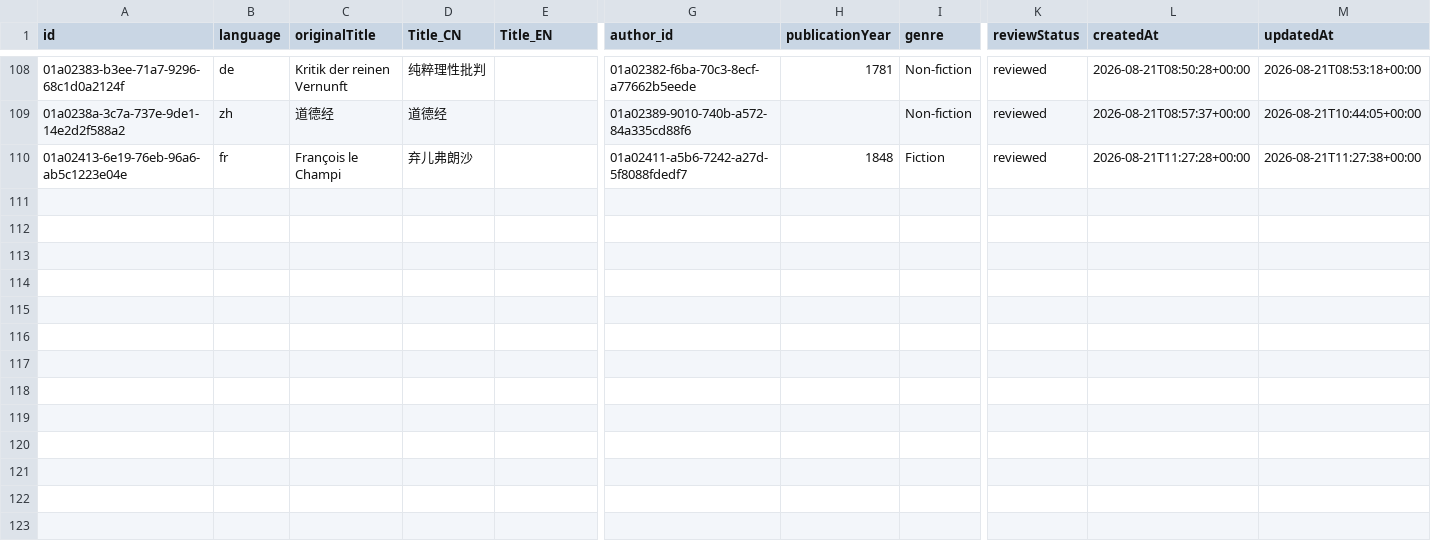
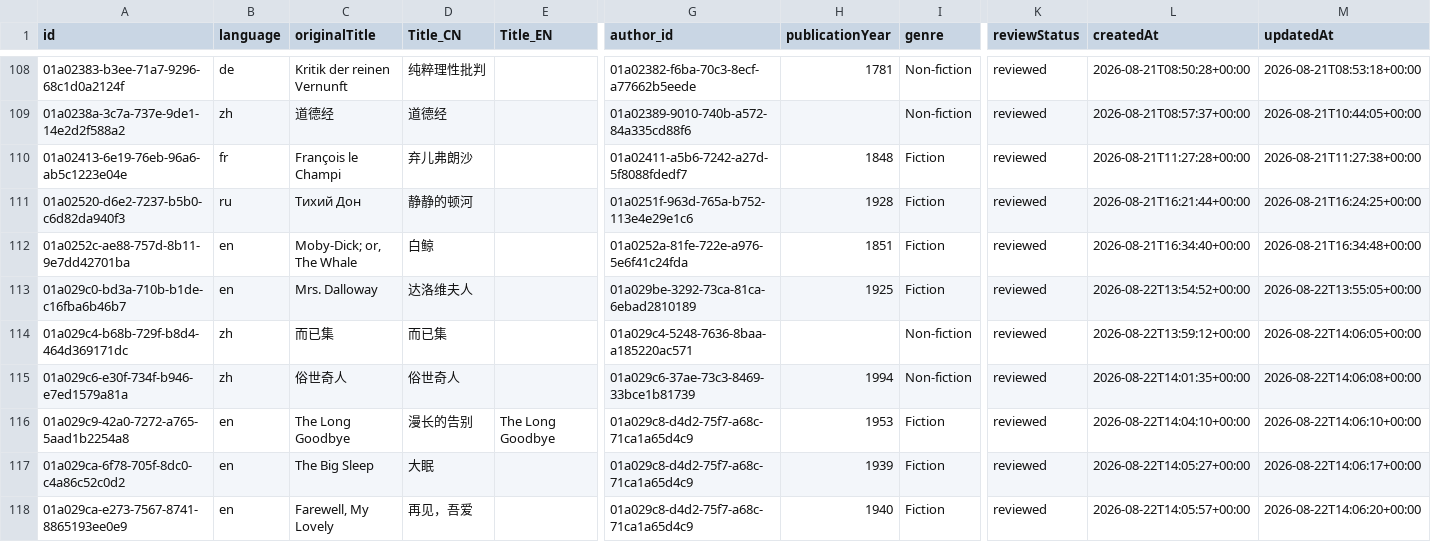
Before and after one commit to threekd/echo-graph, a CSV file: data/export/works.csv, drawn as a sheet; only a part is shown, gaps mark what is left out; rows hold the shown columns only; the diff names each change by its address in the sheet, - before the commit and + after, or states it on an @@ line.

```diff
--- a/data/export/works.csv
+++ b/data/export/works.csv
+row 111: 01a02520-d6e2-7237-b5b0-c6d82da940f3 | ru | Тихий Дон | 静静的顿河 |  | 01a0251f-963d-765a-b752-113e4e29e1c6 | 1928 | Fiction | reviewed | 2026-08-21T16:21:44+00:00 | 2026-08-21T16:24:25+00:00
+row 112: 01a0252c-ae88-757d-8b11-9e7dd42701ba | en | Moby-Dick; or, The Whale | 白鲸 |  | 01a0252a-81fe-722e-a976-5e6f41c24fda | 1851 | Fiction | reviewed | 2026-08-21T16:34:40+00:00 | 2026-08-21T16:34:48+00:00
+row 113: 01a029c0-bd3a-710b-b1de-c16fba6b46b7 | en | Mrs. Dalloway | 达洛维夫人 |  | 01a029be-3292-73ca-81ca-6ebad2810189 | 1925 | Fiction | reviewed | 2026-08-22T13:54:52+00:00 | 2026-08-22T13:55:05+00:00
+row 114: 01a029c4-b68b-729f-b8d4-464d369171dc | zh | 而已集 | 而已集 |  | 01a029c4-5248-7636-8baa-a185220ac571 |  | Non-fiction | reviewed | 2026-08-22T13:59:12+00:00 | 2026-08-22T14:06:05+00:00
+row 115: 01a029c6-e30f-734f-b946-e7ed1579a81a | zh | 俗世奇人 | 俗世奇人 |  | 01a029c6-37ae-73c3-8469-33bce1b81739 | 1994 | Non-fiction | reviewed | 2026-08-22T14:01:35+00:00 | 2026-08-22T14:06:08+00:00
+row 116: 01a029c9-42a0-7272-a765-5aad1b2254a8 | en | The Long Goodbye | 漫长的告别 | The Long Goodbye | 01a029c8-d4d2-75f7-a68c-71ca1a65d4c9 | 1953 | Fiction | reviewed | 2026-08-22T14:04:10+00:00 | 2026-08-22T14:06:10+00:00
+row 117: 01a029ca-6f78-705f-8dc0-c4a86c52c0d2 | en | The Big Sleep | 大眠 |  | 01a029c8-d4d2-75f7-a68c-71ca1a65d4c9 | 1939 | Fiction | reviewed | 2026-08-22T14:05:27+00:00 | 2026-08-22T14:06:17+00:00
+row 118: 01a029ca-e273-7567-8741-8865193ee0e9 | en | Farewell, My Lovely | 再见，吾爱 |  | 01a029c8-d4d2-75f7-a68c-71ca1a65d4c9 | 1940 | Fiction | reviewed | 2026-08-22T14:05:57+00:00 | 2026-08-22T14:06:20+00:00
```
Also changed, not shown: data/export/authors.csv, data/export/edges.csv.
